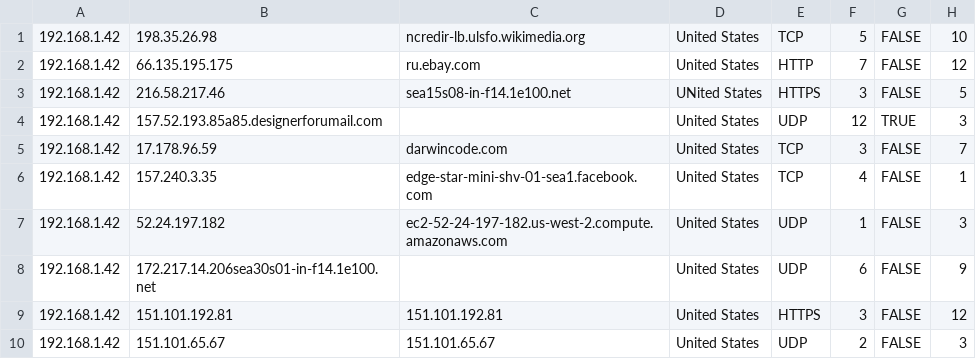
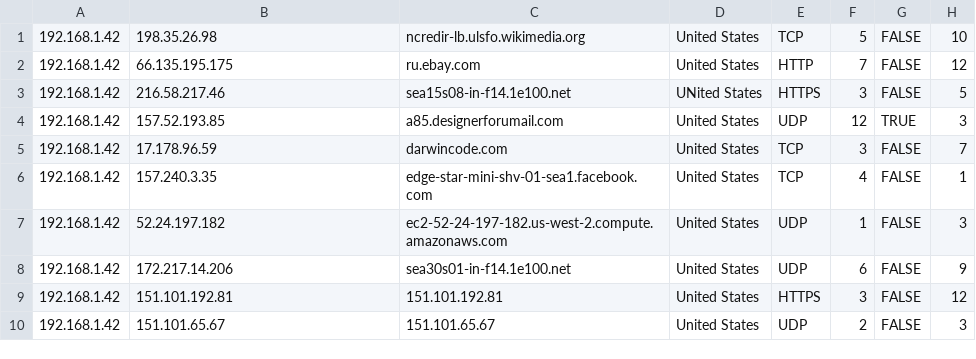
Before and after one commit to mnuzen/wire-dolphine, a CSV file: src/main/webapp/data.csv, drawn as a sheet.

Commit message:
Modifications to csv data

```diff
--- a/src/main/webapp/data.csv
+++ b/src/main/webapp/data.csv
@@ -3,3 +3,3 @@
 192.168.1.42,216.58.217.46,sea15s08-in-f14.1e100.net,UNited States,HTTPS,3,FALSE,5
-192.168.1.42,157.52.193.85a85.designerforumail.com,,United States,UDP,12,TRUE,3
+192.168.1.42,157.52.193.85,a85.designerforumail.com,United States,UDP,12,TRUE,3
 192.168.1.42,17.178.96.59,darwincode.com,United States,TCP,3,FALSE,7
@@ -7,3 +7,3 @@
 192.168.1.42,52.24.197.182,ec2-52-24-197-182.us-west-2.compute.amazonaws.com,United States,UDP,1,FALSE,3
-192.168.1.42,172.217.14.206sea30s01-in-f14.1e100.net,,United States,UDP,6,FALSE,9
+192.168.1.42,172.217.14.206,sea30s01-in-f14.1e100.net,United States,UDP,6,FALSE,9
 192.168.1.42,151.101.192.81,151.101.192.81,United States,HTTPS,3,FALSE,12
```
Also changed, not shown: 1 other file.
